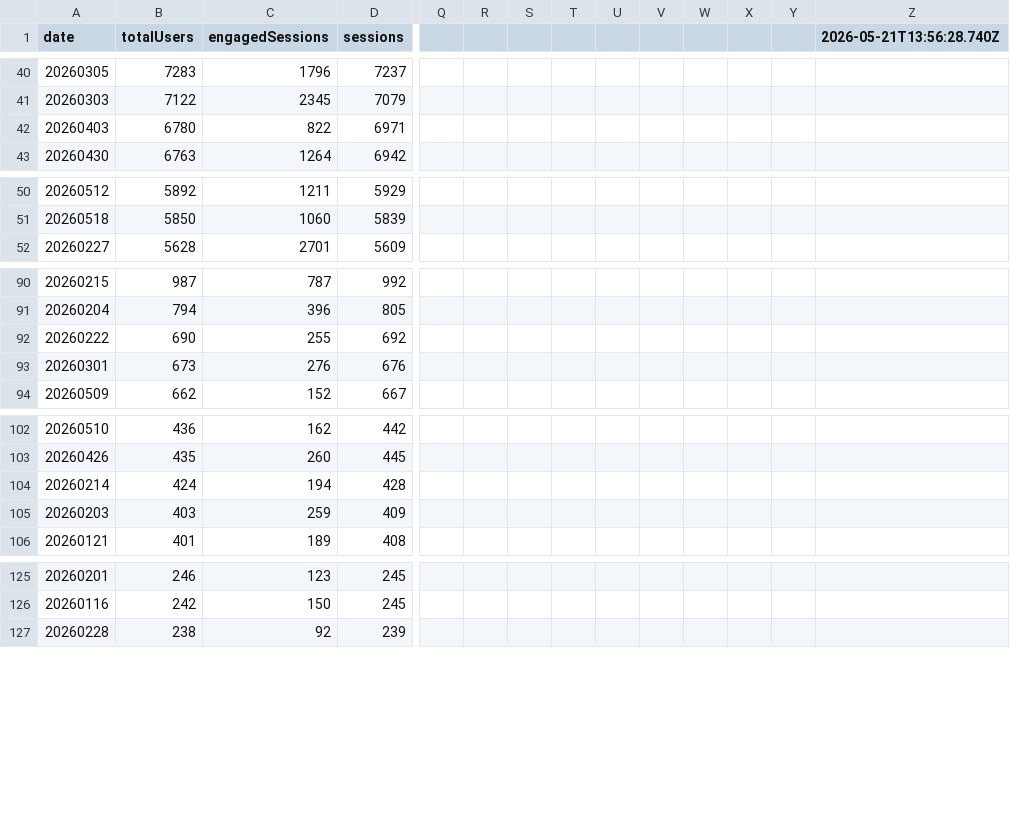
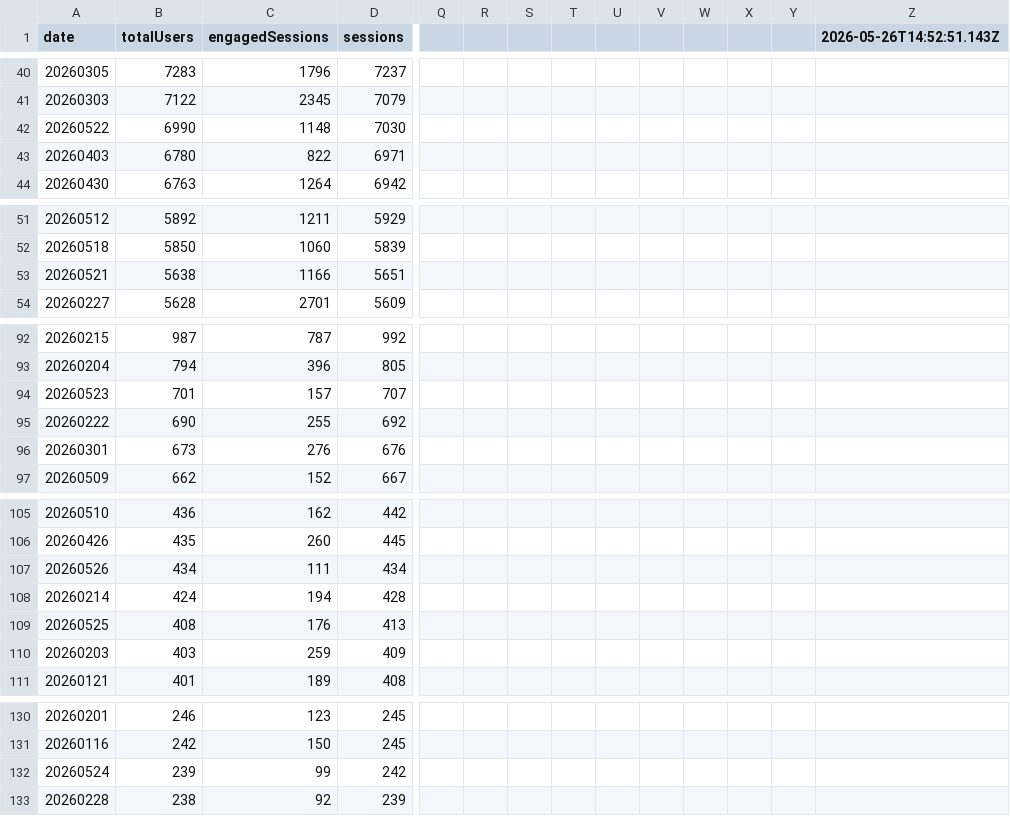
Before and after one commit to UncleAchoo/growth-dashboard, a CSV file: data/GA4 Dashboard Feed - GA4 - File 1.csv, drawn as a sheet; only a part is shown, gaps mark what is left out; rows hold the shown columns only; the diff covers the shown part only; the diff names each change by its address in the sheet, - before the commit and + after, or states it on an @@ line.

```diff
--- a/data/GA4 Dashboard Feed - GA4 - File 1.csv
+++ b/data/GA4 Dashboard Feed - GA4 - File 1.csv
-Z1: 2026-05-21T13:56:28.740Z
+Z1: 2026-05-26T14:52:51.143Z
+row 42: 20260522 | 6990 | 1148 | 7030
+row 53: 20260521 | 5638 | 1166 | 5651
+row 94: 20260523 | 701 | 157 | 707
+row 107: 20260526 | 434 | 111 | 434
+row 109: 20260525 | 408 | 176 | 413
+row 132: 20260524 | 239 | 99 | 242
```
Also changed, not shown: 1 removed row and 2 edited cells elsewhere in this file, data/GA4 Dashboard Feed - GA4 - File 2.csv, 3 other files.
